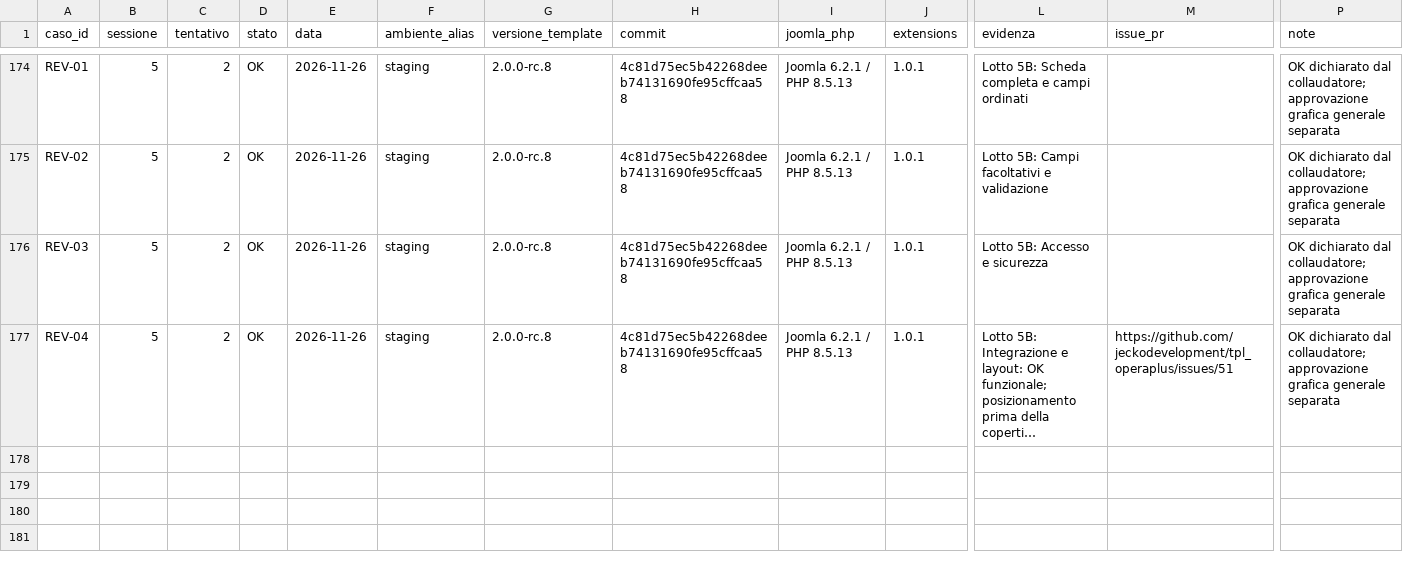
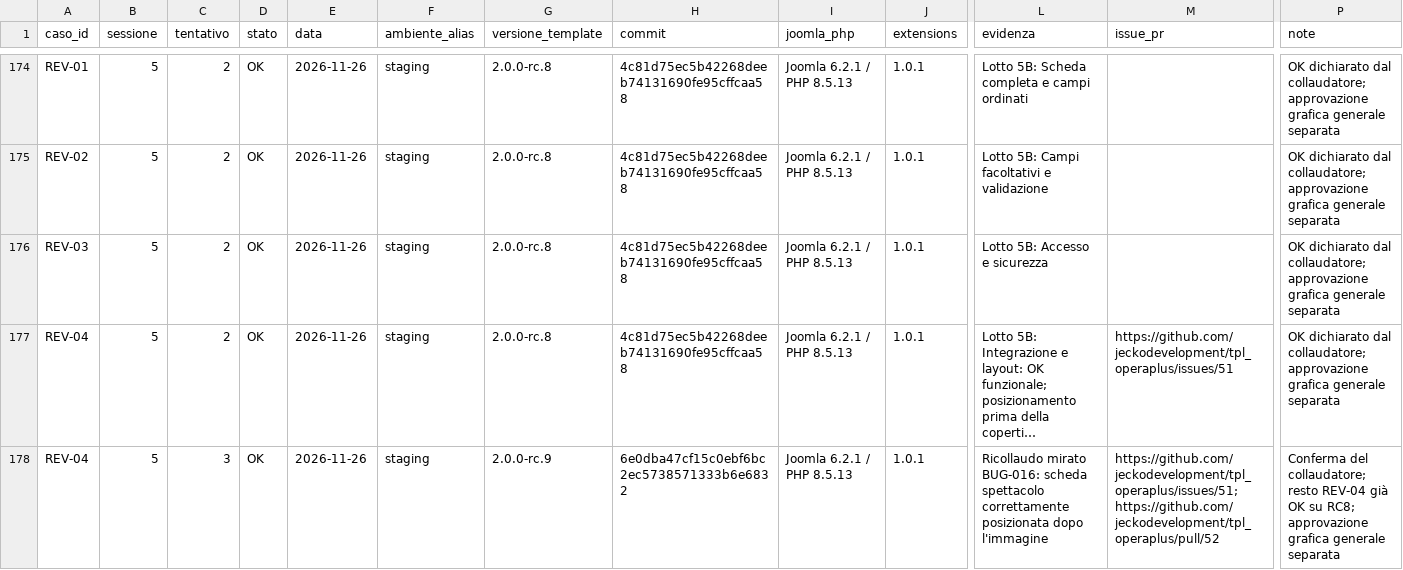
Before and after one commit to jeckodevelopment/tpl_operaplus, a CSV file: docs/magazine/ESITI_COLLAUDO.csv, drawn as a sheet; only a part is shown, gaps mark what is left out; long unchanged cells end in …; rows hold the shown columns only; the diff names each change by its address in the sheet, - before the commit and + after, or states it on an @@ line.

Commit message:
docs: close review acceptance and session 5 on RC9 (#53)

```diff
--- a/docs/magazine/ESITI_COLLAUDO.csv
+++ b/docs/magazine/ESITI_COLLAUDO.csv
+row 178: REV-04 | 5 | 3 | OK | 2026-11-26 | staging | 2.0.0-rc.9 | 6e0dba47cf15c0ebf6bc2ec5738571333b6e6832 | Joomla 6.2.1 / PHP 8.5.13 | 1.0.1 | Ricollaudo mirato BUG-016: scheda spettacolo correttamente posizionata dopo l'immagine | https://github.com/jeckodevelopment/tpl_operaplus/issues/51; https://github.com/jeckodevelopment/tpl_operaplus/pull/52 | Conferma del collaudatore; resto REV-04 già OK su RC8; approvazione grafica generale separata
```
Also changed, not shown: docs/magazine/REQUIREMENTS.csv, 1 other file.
